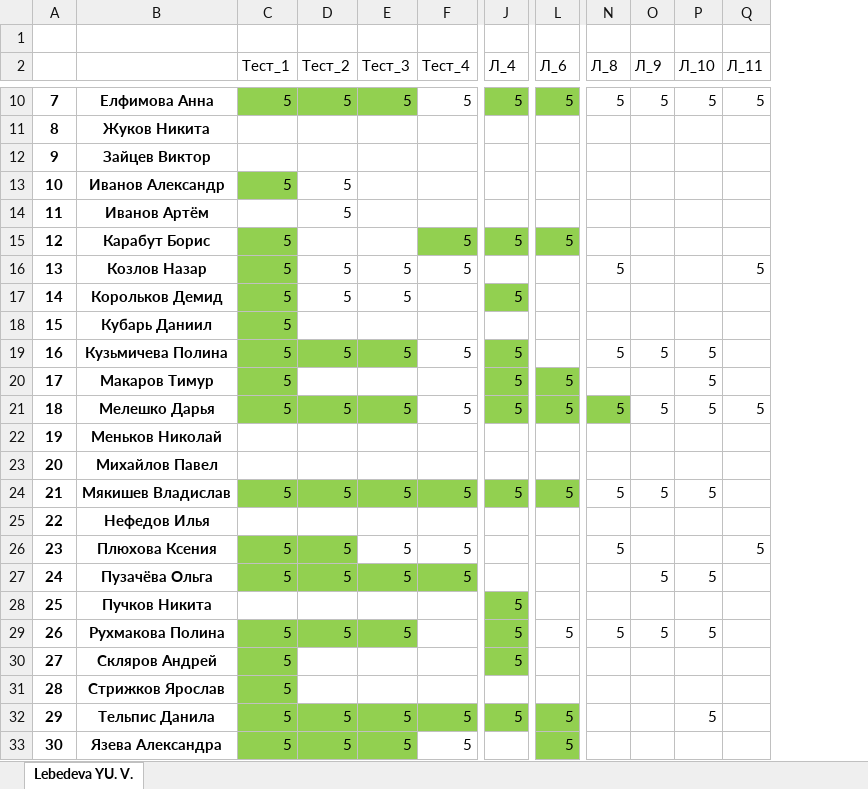
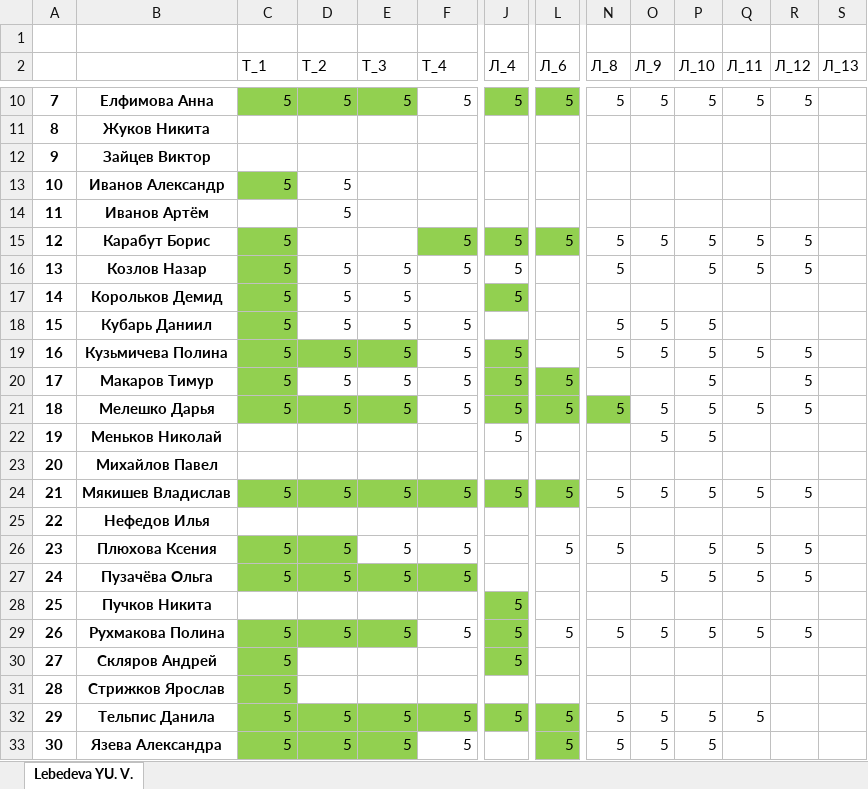
Before and after one commit to IvanSibirevV2/KipFin_Lab_2023_v0_Git0, an Excel workbook: 2ИСИП-221/2ИСИП-221_Сети.xlsx, sheet Lebedeva YU. V., drawn as a sheet; only a part is shown, gaps mark what is left out; values as stored, in another font and other column widths than the file's, no borders; the diff covers the shown part only; the diff names each change by its address in the sheet, - before the commit and + after, or states it on an @@ line.

```diff
--- a/2ИСИП-221/2ИСИП-221_Сети.xlsx (sheet Lebedeva YU. V.)
+++ b/2ИСИП-221/2ИСИП-221_Сети.xlsx (sheet Lebedeva YU. V.)
+column R (Л_12), rows 10-29: 5 |  |  |  |  | 5 | 5 |  |  | 5 | 5 | 5 |  |  | 5 |  | 5 | 5 |  | 5
+column S (Л_13), empty
-C2: Тест_1
+C2: Т_1
-D2: Тест_2
+D2: Т_2
-E2: Тест_3
+E2: Т_3
-F2: Тест_4
+F2: Т_4
-N15 (Л_8): (empty)
+N15 (Л_8): 5
-O15 (Л_9): (empty)
+O15 (Л_9): 5
-P15:P16 (Л_10): (empty)
+P15:P16 (Л_10): 5
-Q15 (Л_11): (empty)
+Q15 (Л_11): 5
-J16 (Л_4): (empty)
+J16 (Л_4): 5
-D18 (Т_2): (empty)
+D18 (Т_2): 5
-E18 (Т_3): (empty)
+E18 (Т_3): 5
-F18 (Т_4): (empty)
+F18 (Т_4): 5
-N18 (Л_8): (empty)
+N18 (Л_8): 5
-O18 (Л_9): (empty)
+O18 (Л_9): 5
-P18 (Л_10): (empty)
+P18 (Л_10): 5
-Q19 (Л_11): (empty)
+Q19 (Л_11): 5
-D20 (Т_2): (empty)
+D20 (Т_2): 5
-E20 (Т_3): (empty)
+E20 (Т_3): 5
-F20 (Т_4): (empty)
+F20 (Т_4): 5
-J22 (Л_4): (empty)
+J22 (Л_4): 5
-O22 (Л_9): (empty)
+O22 (Л_9): 5
-P22 (Л_10): (empty)
+P22 (Л_10): 5
-Q24 (Л_11): (empty)
+Q24 (Л_11): 5
-L26 (Л_6): (empty)
+L26 (Л_6): 5
-P26 (Л_10): (empty)
+P26 (Л_10): 5
-Q27 (Л_11): (empty)
+Q27 (Л_11): 5
-F29 (Т_4): (empty)
+F29 (Т_4): 5
-Q29 (Л_11): (empty)
+Q29 (Л_11): 5
-N32:N33 (Л_8): (empty)
+N32:N33 (Л_8): 5
-O32:O33 (Л_9): (empty)
+O32:O33 (Л_9): 5
-Q32 (Л_11): (empty)
+Q32 (Л_11): 5
-P33 (Л_10): (empty)
+P33 (Л_10): 5
```
Also changed, not shown: 5 edited cells elsewhere in this sheet, 2ИСИП-121/2ИСИП-121_Сети.xlsx, 46 other files.
